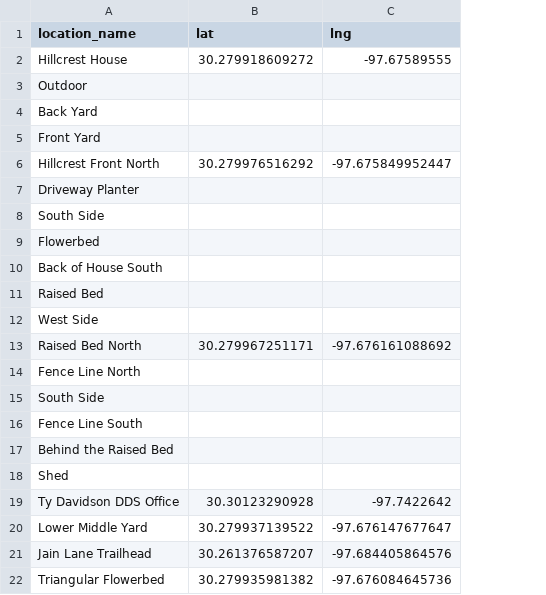
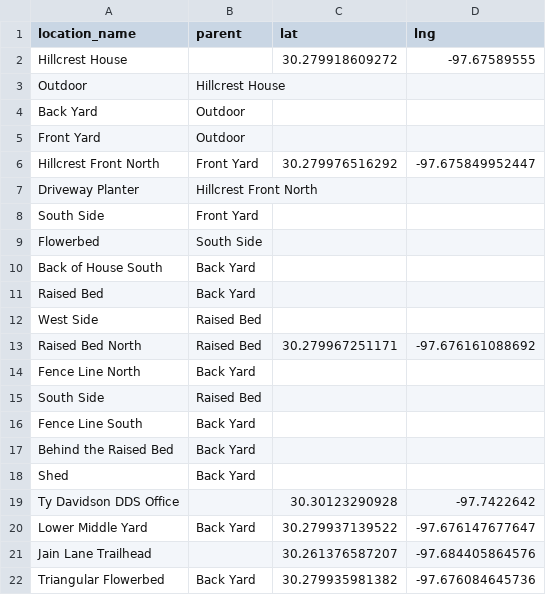
Before and after one commit to bnyce/ReLeaf, a CSV file: locations.csv, drawn as a sheet; the diff names each change by its address in the sheet, - before the commit and + after, or states it on an @@ line.

Commit message:
Update locations.csv

```diff
--- a/locations.csv
+++ b/locations.csv
+column B (parent), rows 3-22: Hillcrest House | Outdoor | Outdoor | Front Yard | Hillcrest Front North | Front Yard | South Side | Back Yard | Back Yard | Raised Bed | Raised Bed | Back Yard | Raised Bed | Back Yard | Back Yard | Back Yard |  | Back Yard |  | Back Yard
```
